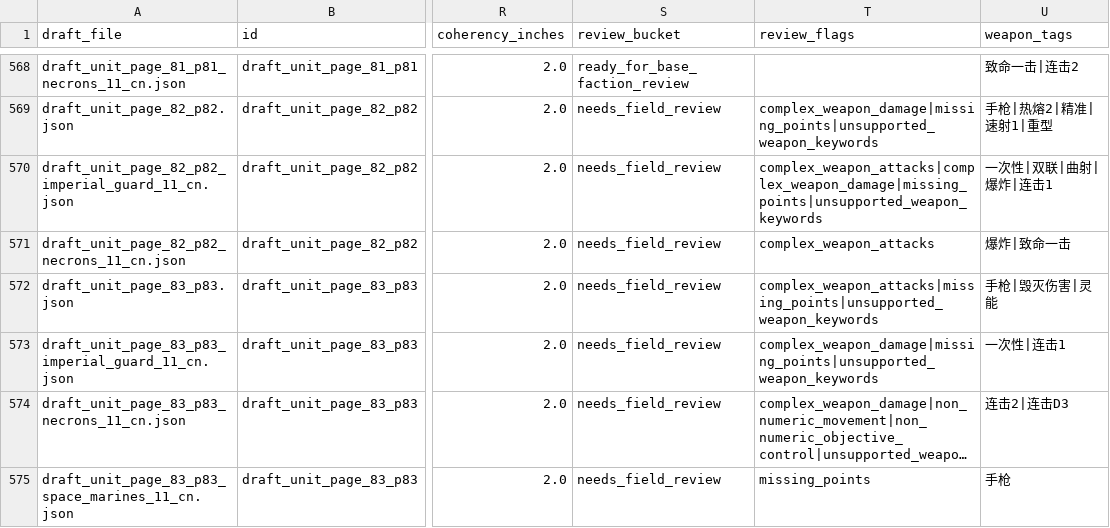
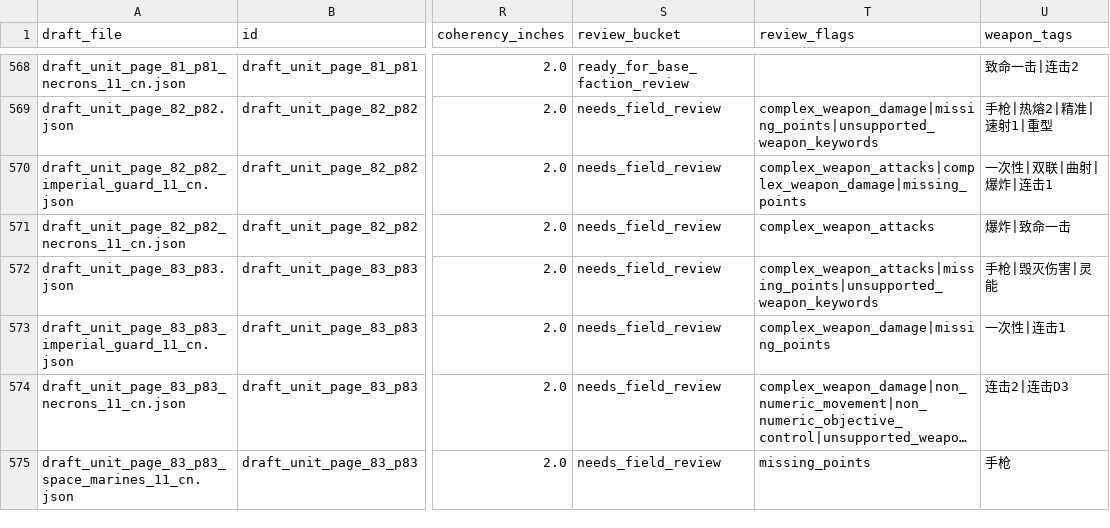
Before and after one commit to UniP0Pcorn/open-battle, a CSV file: work/profile_review.csv, drawn as a sheet; only a part is shown, gaps mark what is left out; long unchanged cells end in …; the diff covers the shown part only; the diff names each change by its address in the sheet, - before the commit and + after, or states it on an @@ line.

Commit message:
feat: enforce one-shot weapon usage

```diff
--- a/work/profile_review.csv
+++ b/work/profile_review.csv
-T570 (review_flags): complex_weapon_attacks|complex_weapon_damage|missing_points|unsupported_weapon_keywords
+T570 (review_flags): complex_weapon_attacks|complex_weapon_damage|missing_points
-T573 (review_flags): complex_weapon_damage|missing_points|unsupported_weapon_keywords
+T573 (review_flags): complex_weapon_damage|missing_points
```
Also changed, not shown: 10 edited cells elsewhere in this file, 10 other files.
